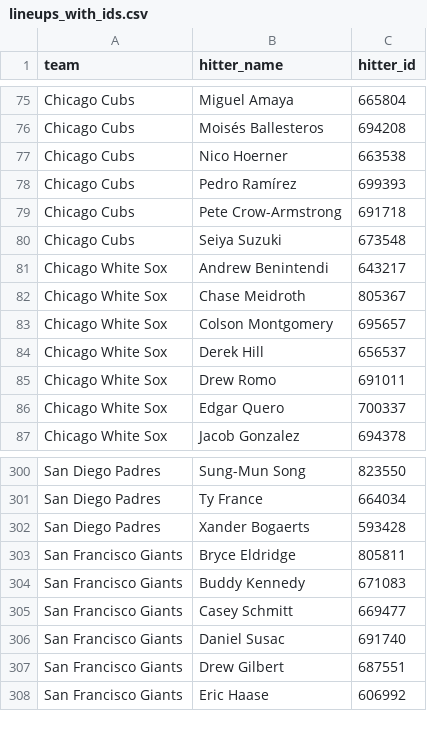
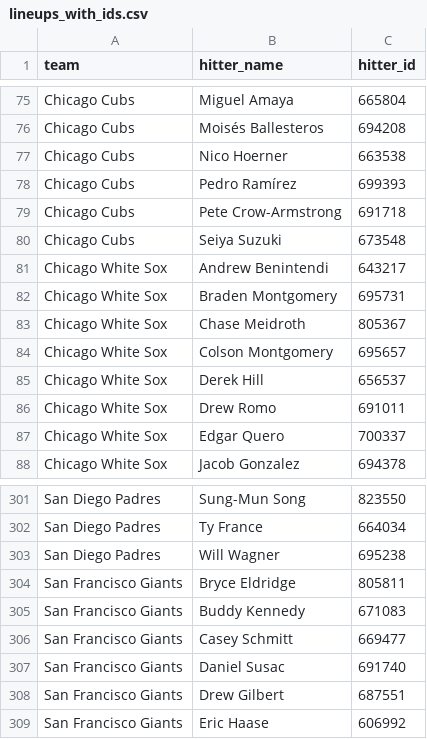
Before and after one commit to syocum9422-blip/sports_model_site, a CSV file: data/mlb/lineups_with_ids.csv, drawn as a sheet; only a part is shown, gaps mark what is left out; removed rows and columns are numbered as before the commit, all else as after; the diff names each change by its address in the sheet, - before the commit and + after, or states it on an @@ line.

```diff
--- a/data/mlb/lineups_with_ids.csv
+++ b/data/mlb/lineups_with_ids.csv
+row 82: Chicago White Sox | Braden Montgomery | 695731
-row 302: San Diego Padres | Xander Bogaerts | 593428
+row 303: San Diego Padres | Will Wagner | 695238
```
Also changed, not shown: data/mlb/lines_today.csv, 1 other file.
